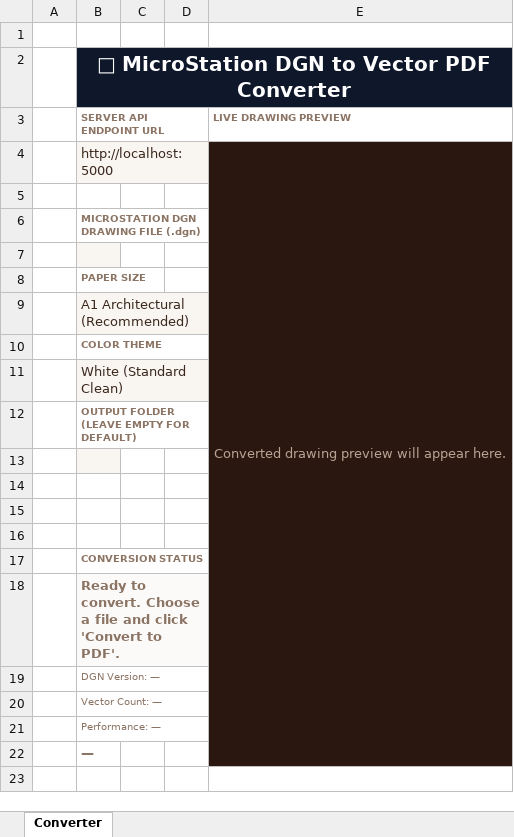
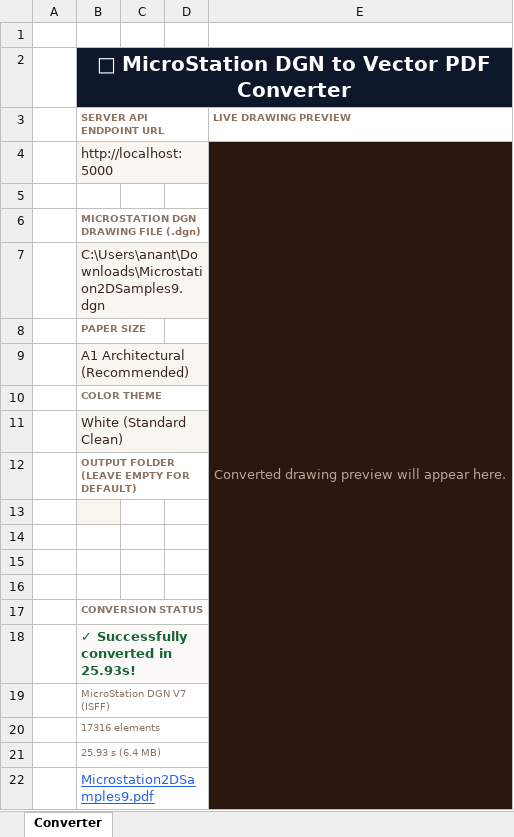
Before and after one commit to ananthrajendran142-svg/DNG_FILE_CONVERSION, an Excel workbook: DGN_Converter.xlsm, sheet Converter, drawn as a sheet; values as stored, in another font and other column widths than the file's, no borders; charts and pictures not drawn; the diff names each change by its address in the sheet, - before the commit and + after, or states it on an @@ line.

```diff
--- a/DGN_Converter.xlsm (sheet Converter)
+++ b/DGN_Converter.xlsm (sheet Converter)
-B7 (SERVER API ENDPOINT URL): (empty)
+B7 (SERVER API ENDPOINT URL): C:\Users\anant\Downloads\Microstation2DSamples9.dgn
-B18 (SERVER API ENDPOINT URL): Ready to convert. Choose a file and click 'Convert to PDF'.
+B18 (SERVER API ENDPOINT URL): ✓ Successfully converted in 25.93s!
-B18 text colour: #8B7464
+B18 text colour: #166534
-B19 (SERVER API ENDPOINT URL): DGN Version: —
+B19 (SERVER API ENDPOINT URL): MicroStation DGN V7 (ISFF)
-B20 (SERVER API ENDPOINT URL): Vector Count: —
+B20 (SERVER API ENDPOINT URL): 17316 elements
-B21 (SERVER API ENDPOINT URL): Performance: —
+B21 (SERVER API ENDPOINT URL): 25.93 s (6.4 MB)
-B22 (SERVER API ENDPOINT URL): —
+B22 (SERVER API ENDPOINT URL): Microstation2DSamples9.pdf
@@ B22 bold: on → off, underline: off → on, text colour: #8B7464 → #2563EB @@
```
Also changed, not shown: charts or pictures, 3 other files.
